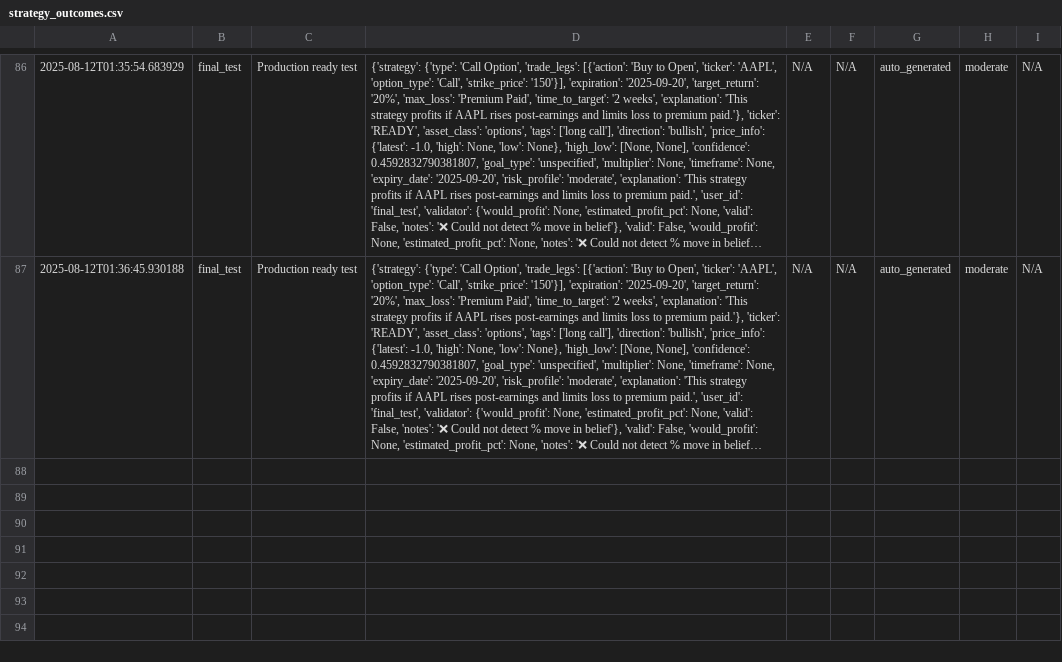
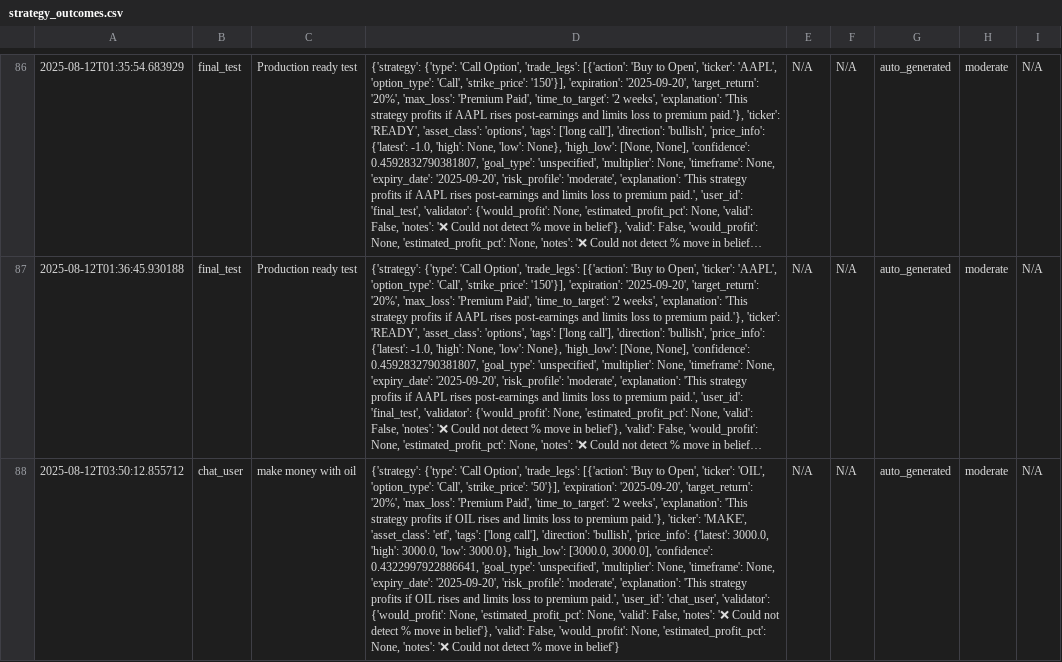
Before and after one commit to msawaged/MarketPlaygroundV3, a CSV file: strategy_outcomes.csv, drawn as a sheet; only a part is shown, gaps mark what is left out; long unchanged cells end in …; the diff names each change by its address in the sheet, - before the commit and + after, or states it on an @@ line.

```diff
--- a/strategy_outcomes.csv
+++ b/strategy_outcomes.csv
+row 88: 2025-08-12T03:50:12.855712 | chat_user | make money with oil | {'strategy': {'type': 'Call Option', 'trade_legs': [{'action': 'Buy to Open', 'ticker': 'OIL', 'option_type': 'Call', 'strike_price': '50'}], 'expiration': '2025-09-20', 'target_return': '20%', 'max_loss': 'Premium Paid', 'time_to_target': '2 weeks', 'explanation': 'This strategy profits if OIL rises and limits loss to premium paid.'}, 'ticker': 'MAKE', 'asset_class': 'etf', 'tags': ['long call'], 'direction': 'bullish', 'price_info': {'latest': 3000.0, 'high': 3000.0, 'low': 3000.0}, 'high_low': [3000.0, 3000.0], 'confidence': 0.4322997922886641, 'goal_type': 'unspecified', 'multiplier': None, 'timeframe': None, 'expiry_date': '2025-09-20', 'risk_profile': 'moderate', 'explanation': 'This strategy profits if OIL rises and limits loss to premium paid.', 'user_id': 'chat_user', 'validator': {'would_profit': None, 'estimated_profit_pct': None, 'valid': False, 'notes': '❌ Could not detect % move in belief'}, 'valid': False, 'would_profit': None, 'estimated_profit_pct': None, 'notes': '❌ Could not detect % move in belief'} | N/A | N/A | auto_generated | moderate | N/A
```
Also changed, not shown: backend/strategy_outcomes.csv, 3 other files.
